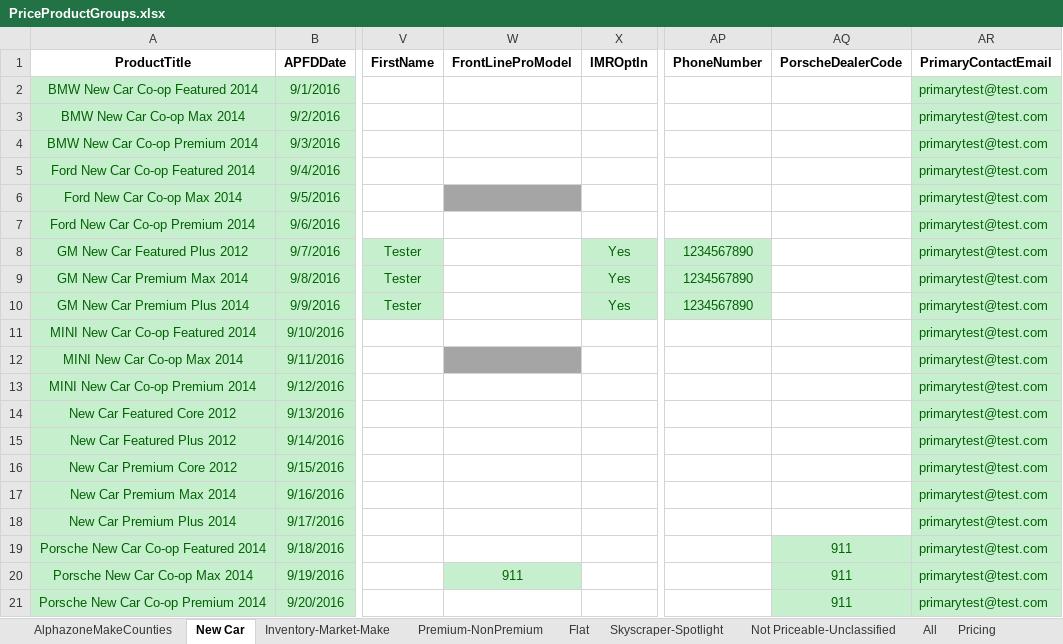
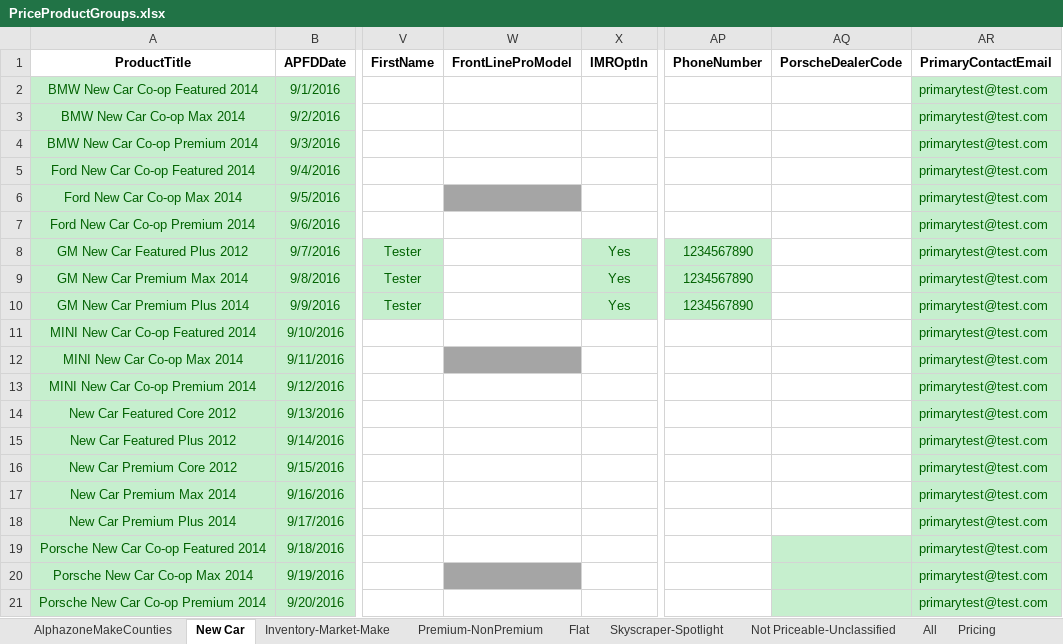
Before and after one commit to ProvarAutomation/SFDCRegression, an Excel workbook: Regression/templates/PriceProductGroups.xlsx, sheet New Car, drawn as a sheet; only a part is shown, gaps mark what is left out; values as stored, in another font and other column widths than the file's, no borders; the diff names each change by its address in the sheet, - before the commit and + after, or states it on an @@ line.

```diff
--- a/Regression/templates/PriceProductGroups.xlsx (sheet New Car)
+++ b/Regression/templates/PriceProductGroups.xlsx (sheet New Car)
-AQ19:AQ21 (PorscheDealerCode): 911
+AQ19:AQ21 (PorscheDealerCode): (empty)
-W20 (FrontLineProModel): 911
+W20 (FrontLineProModel): (empty)
-W20 fill: #C6EFCE
+W20 fill: #A5A5A5
```
Also changed, not shown: sheet Pricing, sheet Premium-NonPremium, 9 other files.
